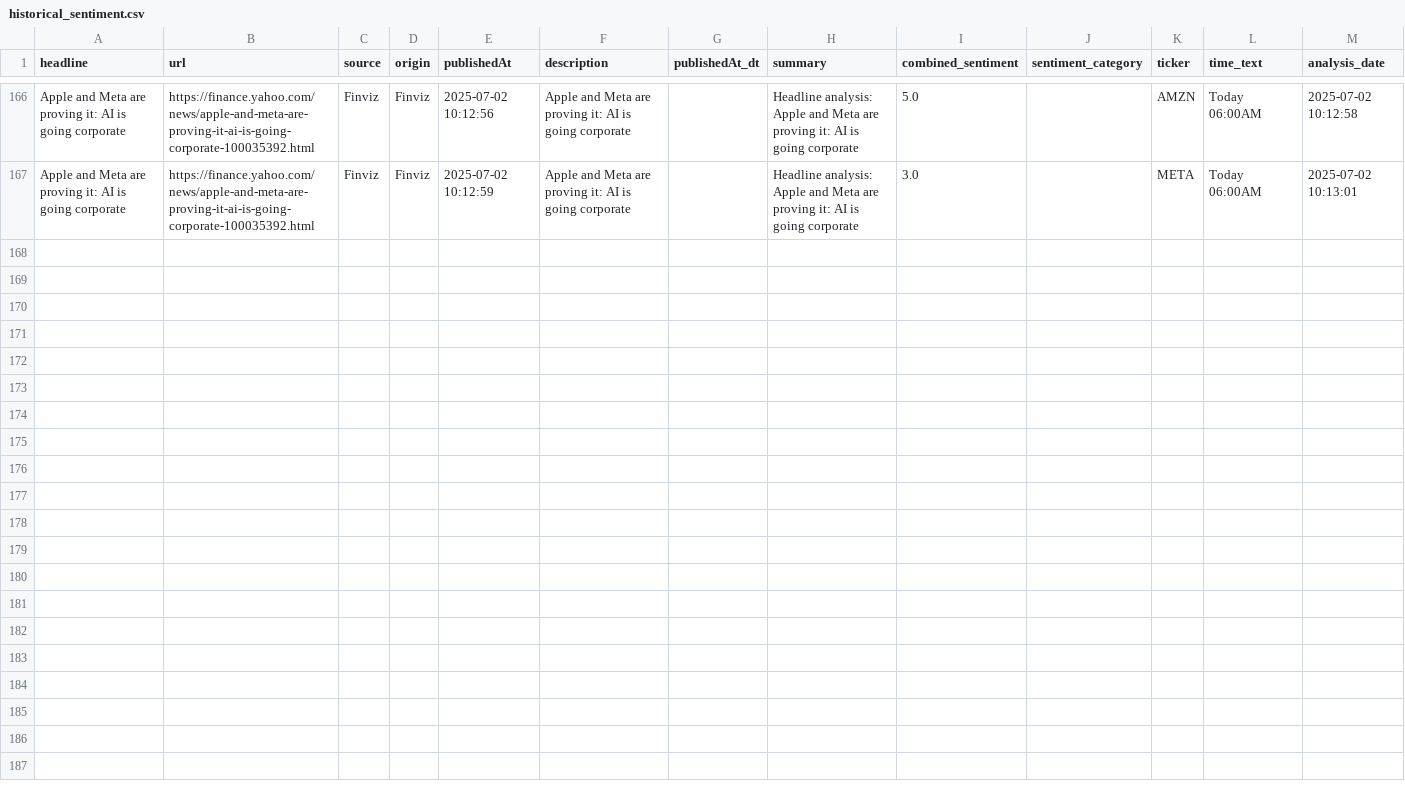
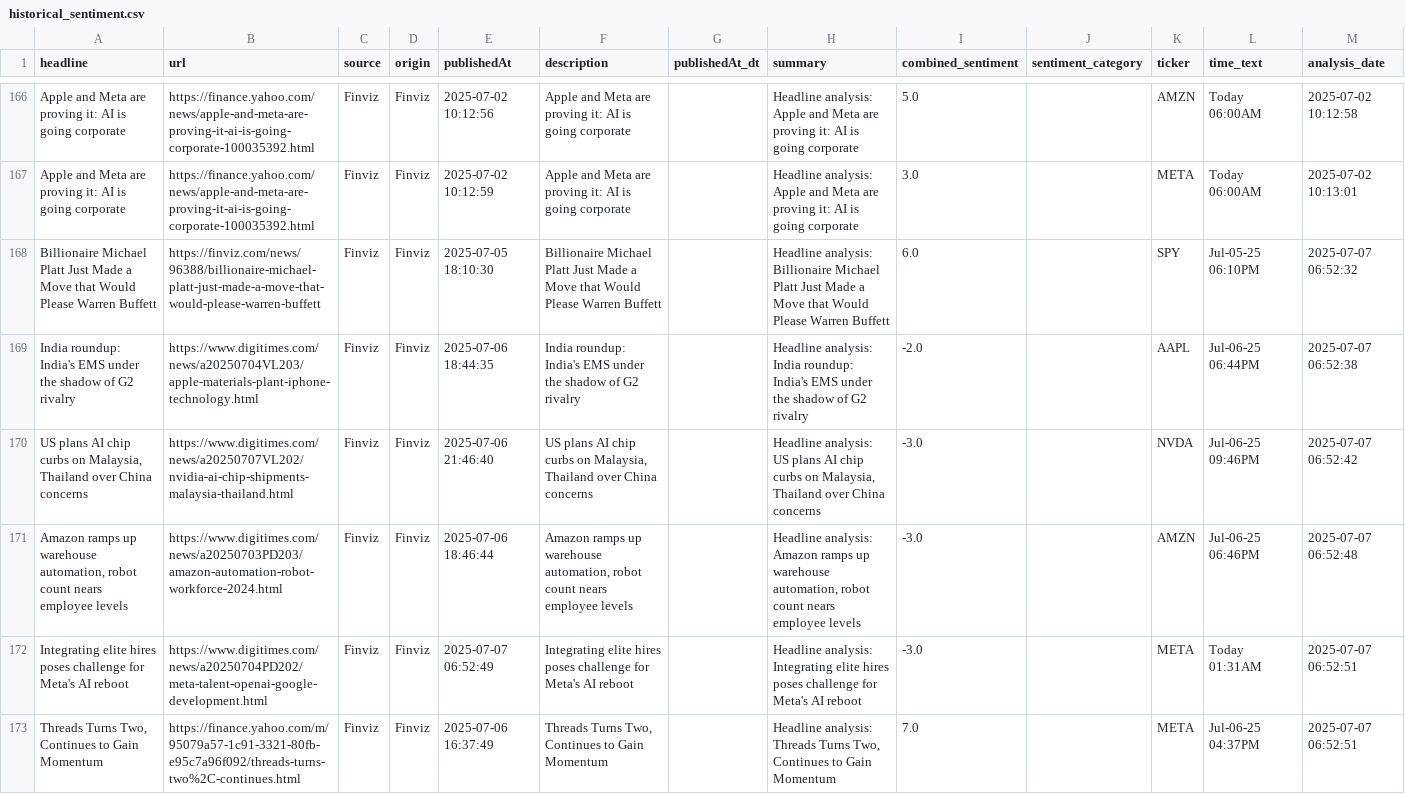
Before and after one commit to enzxoxd/Sentigrade-V2, a CSV file: SentimentScraper/historical_sentiment.csv, drawn as a sheet; only a part is shown, gaps mark what is left out.

Commit message:
v112

```diff
--- a/SentimentScraper/historical_sentiment.csv
+++ b/SentimentScraper/historical_sentiment.csv
@@ -167 +167,7 @@ Apple and Meta are proving it: AI is going corporate,https://finance.yahoo.com/n
 Apple and Meta are proving it: AI is going corporate,https://finance.yahoo.com/news/apple-and-meta-are-proving-it-ai-is-going-corporate-100035392.html,Finviz,Finviz,2025-07-02 10:12:59,Apple and Meta are proving it: AI is going corporate,,Headline analysis: Apple and Meta are proving it: AI is going corporate,3.0,,META,Today 06:00AM,2025-07-02 10:13:01
+Billionaire Michael Platt Just Made a Move that Would Please Warren Buffett,https://finviz.com/news/96388/billionaire-michael-platt-just-made-a-move-that-would-please-warren-buffett,Finviz,Finviz,2025-07-05 18:10:30,Billionaire Michael Platt Just Made a Move that Would Please Warren Buffett,,Headline analysis: Billionaire Michael Platt Just Made a Move that Would Please Warren Buffett,6.0,,SPY,Jul-05-25 06:10PM,2025-07-07 06:52:32
+India roundup: India's EMS under the shadow of G2 rivalry,https://www.digitimes.com/news/a20250704VL203/apple-materials-plant-iphone-technology.html,Finviz,Finviz,2025-07-06 18:44:35,India roundup: India's EMS under the shadow of G2 rivalry,,Headline analysis: India roundup: India's EMS under the shadow of G2 rivalry,-2.0,,AAPL,Jul-06-25 06:44PM,2025-07-07 06:52:38
+"US plans AI chip curbs on Malaysia, Thailand over China concerns",https://www.digitimes.com/news/a20250707VL202/nvidia-ai-chip-shipments-malaysia-thailand.html,Finviz,Finviz,2025-07-06 21:46:40,"US plans AI chip curbs on Malaysia, Thailand over China concerns",,"Headline analysis: US plans AI chip curbs on Malaysia, Thailand over China concerns",-3.0,,NVDA,Jul-06-25 09:46PM,2025-07-07 06:52:42
+"Amazon ramps up warehouse automation, robot count nears employee levels",https://www.digitimes.com/news/a20250703PD203/amazon-automation-robot-workforce-2024.html,Finviz,Finviz,2025-07-06 18:46:44,"Amazon ramps up warehouse automation, robot count nears employee levels",,"Headline analysis: Amazon ramps up warehouse automation, robot count nears employee levels",-3.0,,AMZN,Jul-06-25 06:46PM,2025-07-07 06:52:48
+Integrating elite hires poses challenge for Meta's AI reboot,https://www.digitimes.com/news/a20250704PD202/meta-talent-openai-google-development.html,Finviz,Finviz,2025-07-07 06:52:49,Integrating elite hires poses challenge for Meta's AI reboot,,Headline analysis: Integrating elite hires poses challenge for Meta's AI reboot,-3.0,,META,Today 01:31AM,2025-07-07 06:52:51
+"Threads Turns Two, Continues to Gain Momentum",https://finance.yahoo.com/m/95079a57-1c91-3321-80fb-e95c7a96f092/threads-turns-two%2C-continues.html,Finviz,Finviz,2025-07-06 16:37:49,"Threads Turns Two, Continues to Gain Momentum",,"Headline analysis: Threads Turns Two, Continues to Gain Momentum",7.0,,META,Jul-06-25 04:37PM,2025-07-07 06:52:51
```
